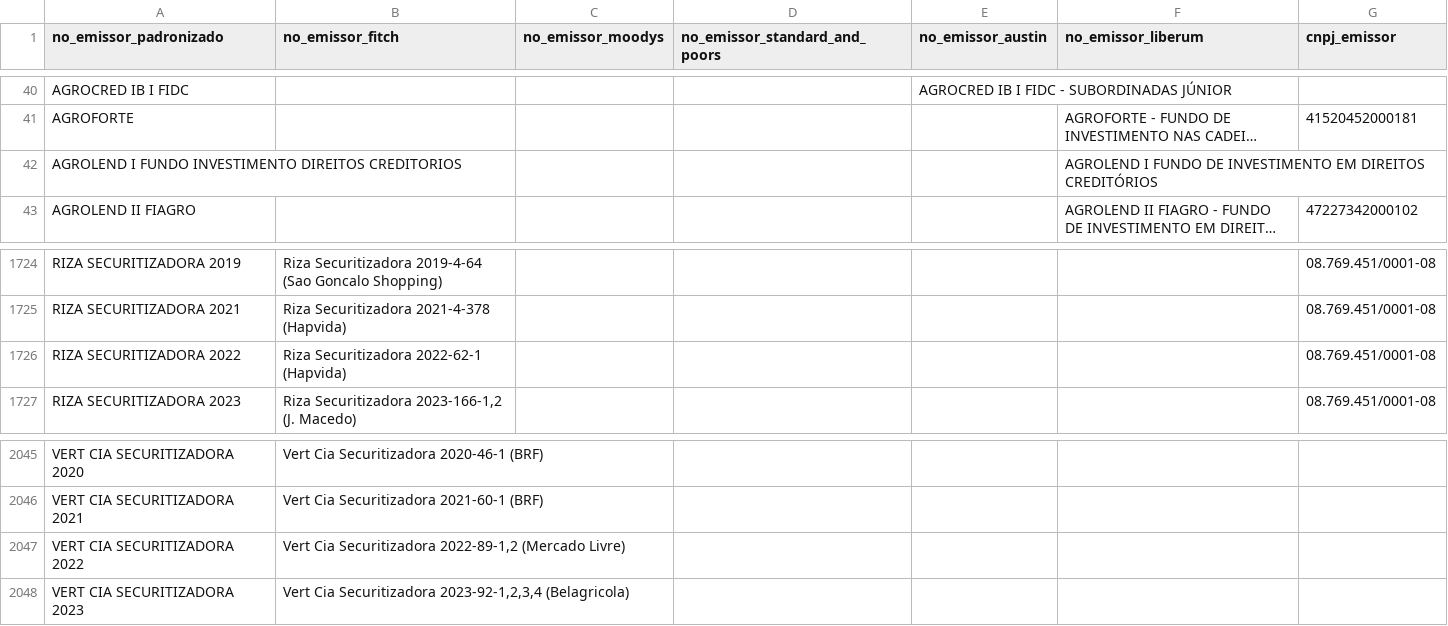
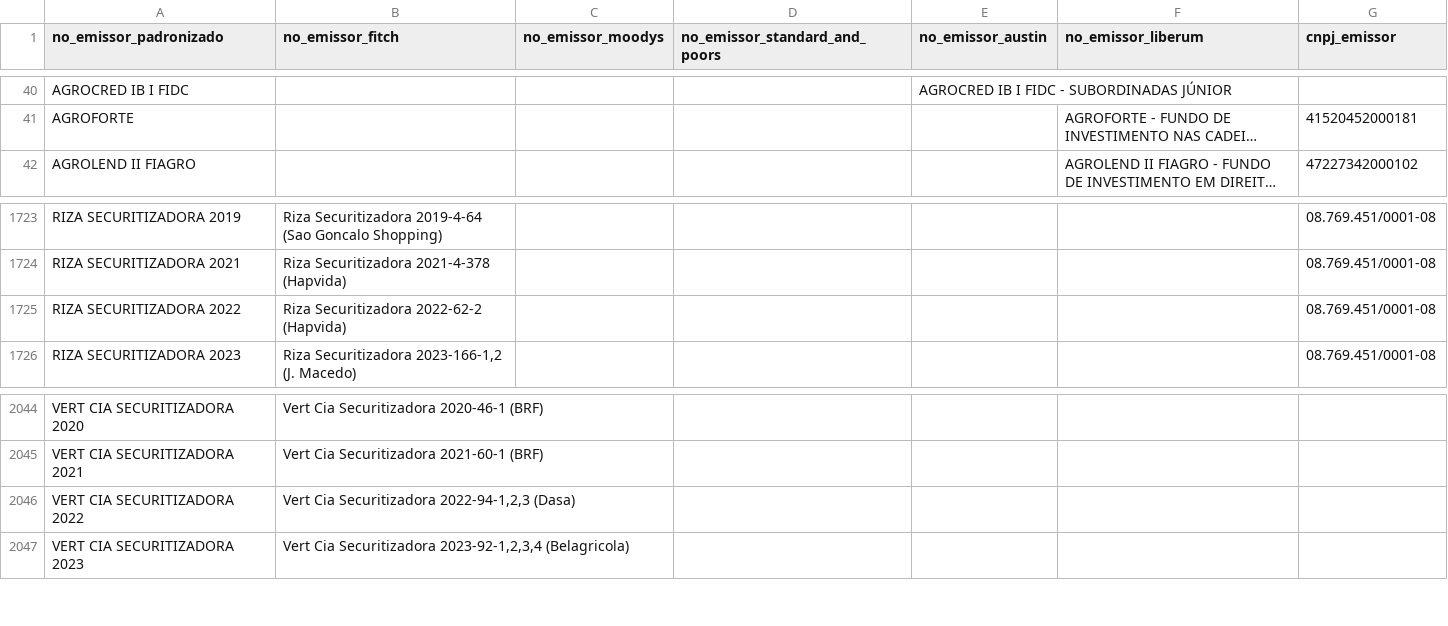
Before and after one commit to PulseDataLabs/PulseRatingsBrasil, a CSV file: data/emissores_consolidado.csv, drawn as a sheet; only a part is shown, gaps mark what is left out; long unchanged cells end in …; removed rows and columns are numbered as before the commit, all else as after; the diff names each change by its address in the sheet, - before the commit and + after, or states it on an @@ line.

```diff
--- a/data/emissores_consolidado.csv
+++ b/data/emissores_consolidado.csv
-row 42: AGROLEND I FUNDO INVESTIMENTO DIREITOS CREDITORIOS |  |  |  |  | AGROLEND I FUNDO DE INVESTIMENTO EM DIREITOS CREDITÓRIOS
-B1725 (no_emissor_fitch): Riza Securitizadora 2022-62-1 (Hapvida)
+B1725 (no_emissor_fitch): Riza Securitizadora 2022-62-2 (Hapvida)
-B2046 (no_emissor_fitch): …Cia Securitizadora 2022-89-1,2 (Mercado Livre)
+B2046 (no_emissor_fitch): …Cia Securitizadora 2022-94-1,2,3 (Dasa)
```
Also changed, not shown: data/austin_ratings.csv, data/fitch_emissores.csv, 15 other files.
